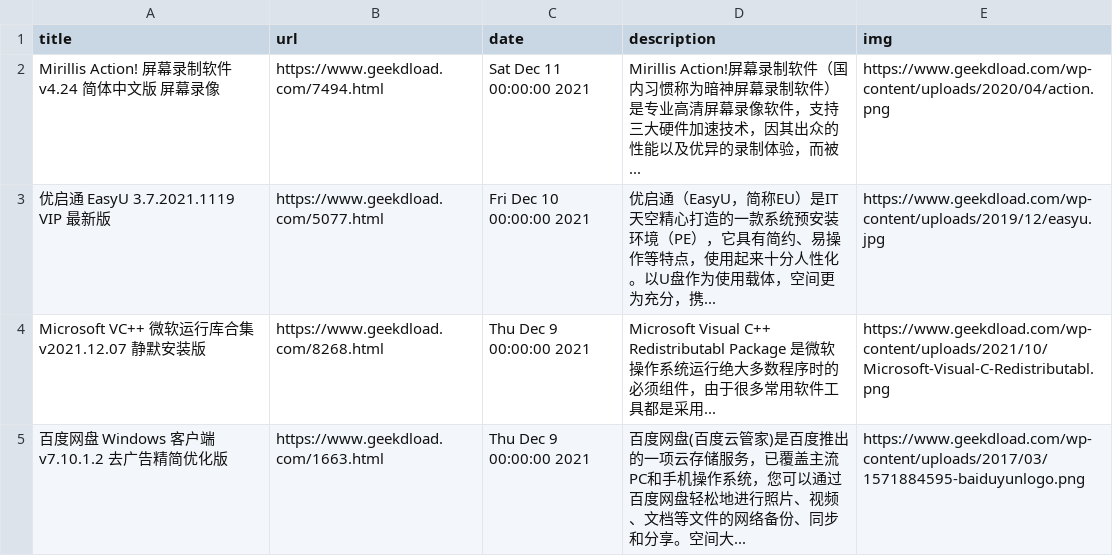
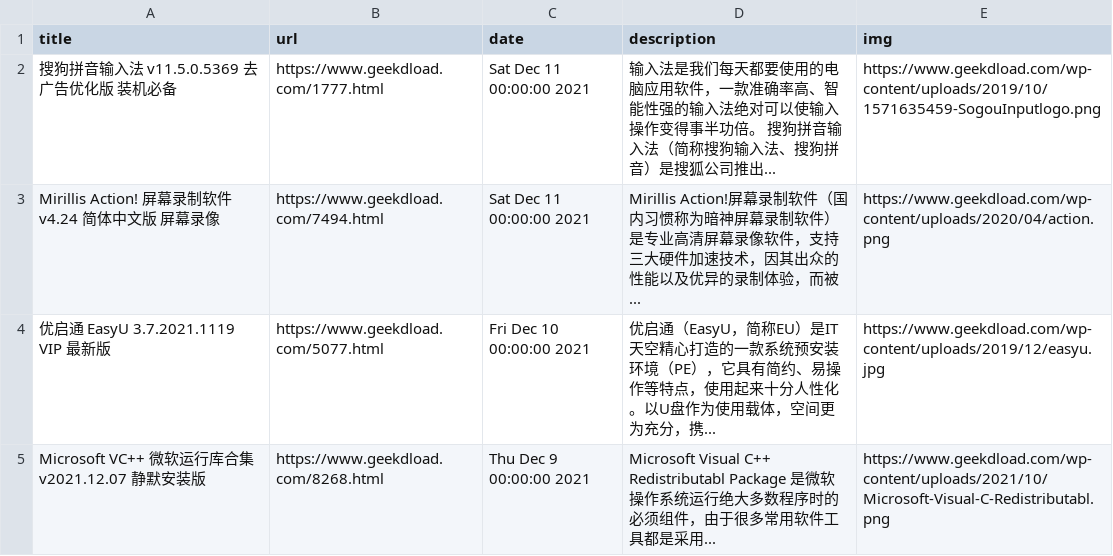
Before and after one commit to c-chen0902/rss, a CSV file: geek_dload.csv, drawn as a sheet; only a part is shown; the shorter side is filled out with more unchanged rows.

```diff
--- a/geek_dload.csv
+++ b/geek_dload.csv
@@ -1,2 +1,3 @@
 title,url,date,description,img
+搜狗拼音输入法 v11.5.0.5369 去广告优化版 装机必备,https://www.geekdload.com/1777.html,Sat Dec 11 00:00:00 2021,输入法是我们每天都要使用的电脑应用软件，一款准确率高、智能性强的输入法绝对可以使输入操作变得事半功倍。 搜狗拼音输入法（简称搜狗输入法、搜狗拼音）是搜狐公司推出...,https://www.geekdload.com/wp-content/uploads/2019/10/1571635459-SogouInputlogo.png
 Mirillis Action! 屏幕录制软件 v4.24 简体中文版 屏幕录像,https://www.geekdload.com/7494.html,Sat Dec 11 00:00:00 2021,Mirillis Action!屏幕录制软件（国内习惯称为暗神屏幕录制软件）是专业高清屏幕录像软件，支持三大硬件加速技术，因其出众的性能以及优异的录制体验，而被...,https://www.geekdload.com/wp-content/uploads/2020/04/action.png
```
Also changed, not shown: pianku_movies.csv, pianku_tv.csv, 25 other files.
